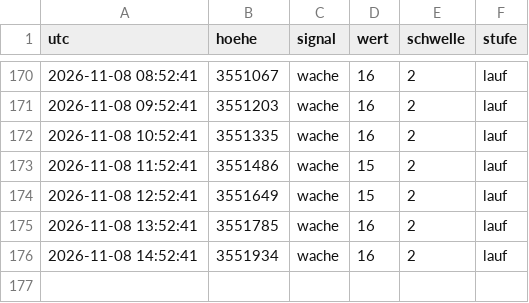
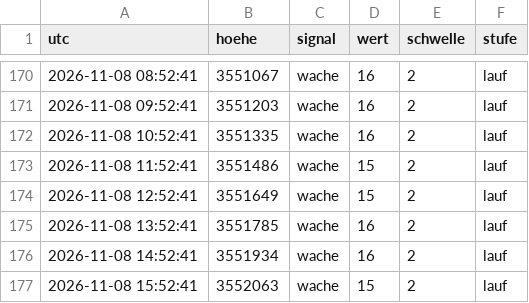
Before and after one commit to neoalphavault-png/kaspa-pulse, a CSV file: wache/wache-log.csv, drawn as a sheet; only a part is shown, gaps mark what is left out.

Commit message:
upgrade-wache zcash-mainnet: log [bot]

```diff
--- a/wache/wache-log.csv
+++ b/wache/wache-log.csv
@@ -176 +176,2 @@ utc,hoehe,signal,wert,schwelle,stufe
 2026-11-08 14:52:41,3551934,wache,16,2,lauf
+2026-11-08 15:52:41,3552063,wache,15,2,lauf
```
